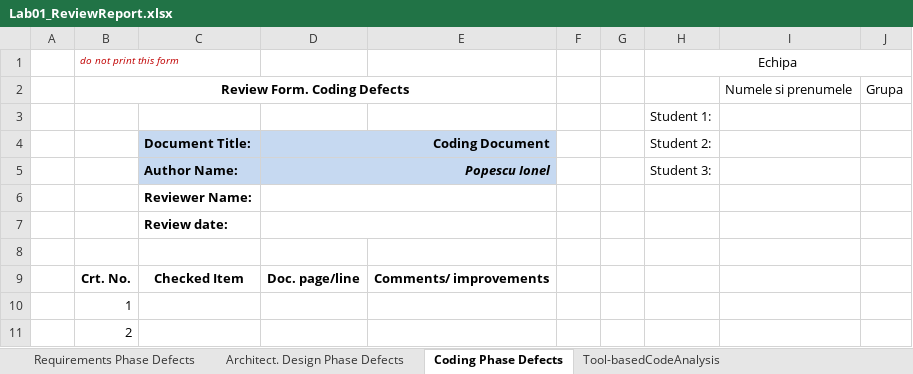
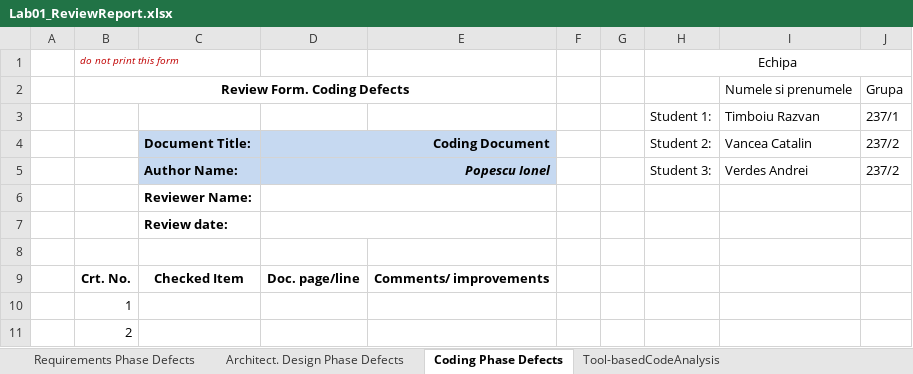
Before and after one commit to CatalinVancea/VVSS, an Excel workbook: Docs/Lab01/Lab01_ReviewReport.xlsx, sheet Coding Phase Defects, drawn as a sheet; only a part is shown; values as stored, in another font and other column widths than the file's, no borders; removed rows and columns are numbered as before the commit, all else as after; the diff names each change by its address in the sheet, - before the commit and + after, or states it on an @@ line.

```diff
--- a/Docs/Lab01/Lab01_ReviewReport.xlsx (sheet Coding Phase Defects)
+++ b/Docs/Lab01/Lab01_ReviewReport.xlsx (sheet Coding Phase Defects)
-row 3:  |  |  |  |  |  |  | Student 1:
+row 3:  |  |  |  |  |  |  | Student 1: | Timboiu Razvan | 237/1
-I4: (empty)
+I4: Vancea Catalin
-J4:J5: (empty)
+J4:J5: 237/2
-I5: (empty)
+I5: Verdes Andrei
```
Also changed, not shown: sheet Requirements Phase Defects, sheet Architect. Design Phase Defects, sheet Tool-basedCodeAnalysis, 1 other file.
